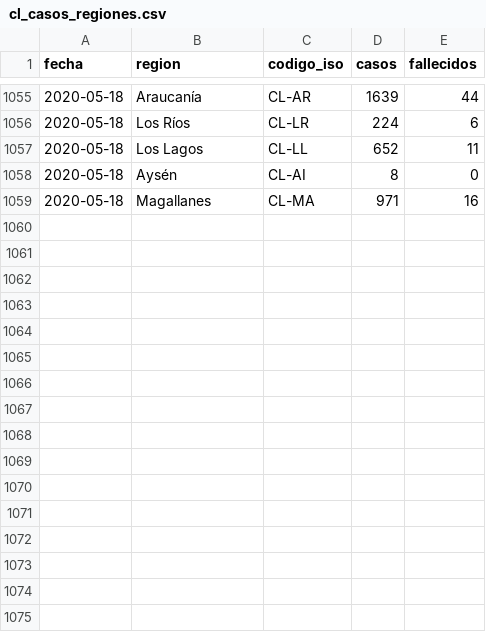
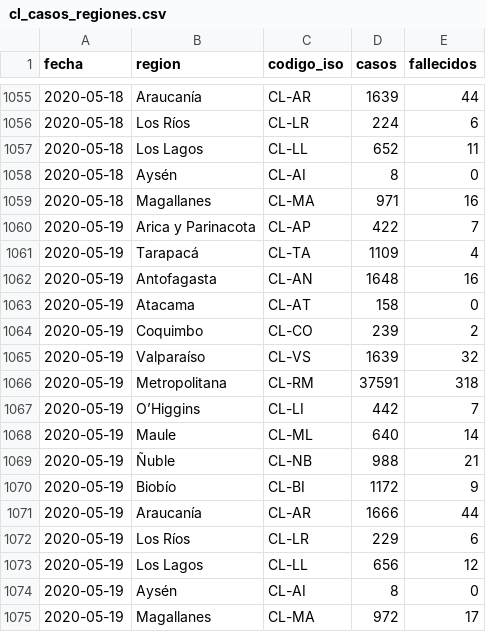
Before and after one commit to nekurosu/covid_data, a CSV file: cl_casos_regiones.csv, drawn as a sheet; only a part is shown, gaps mark what is left out.

Commit message:
Agrega data publicada el 2020-05-19

```diff
--- a/cl_casos_regiones.csv
+++ b/cl_casos_regiones.csv
@@ -1059 +1059,17 @@ fecha,region,codigo_iso,casos,fallecidos
 2020-05-18,Magallanes,CL-MA,971,16
+2020-05-19,Arica y Parinacota,CL-AP,422,7
+2020-05-19,Tarapacá,CL-TA,1109,4
+2020-05-19,Antofagasta,CL-AN,1648,16
+2020-05-19,Atacama,CL-AT,158,0
+2020-05-19,Coquimbo,CL-CO,239,2
+2020-05-19,Valparaíso,CL-VS,1639,32
+2020-05-19,Metropolitana,CL-RM,37591,318
+2020-05-19,O’Higgins,CL-LI,442,7
+2020-05-19,Maule,CL-ML,640,14
+2020-05-19,Ñuble,CL-NB,988,21
+2020-05-19,Biobío,CL-BI,1172,9
+2020-05-19,Araucanía,CL-AR,1666,44
+2020-05-19,Los Ríos,CL-LR,229,6
+2020-05-19,Los Lagos,CL-LL,656,12
+2020-05-19,Aysén,CL-AI,8,0
+2020-05-19,Magallanes,CL-MA,972,17
```
Also changed, not shown: cl_recuperados.csv.
